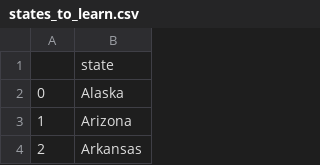
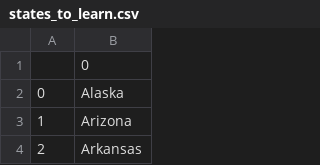
Before and after one commit to TanimK02/PracticeProjects, a CSV file: day-25-us-states-game-start/states_to_learn.csv, drawn as a sheet; only a part is shown.

Commit message:
added list comprehension

```diff
--- a/day-25-us-states-game-start/states_to_learn.csv
+++ b/day-25-us-states-game-start/states_to_learn.csv
@@ -1,2 +1,2 @@
-,state
+,0
 0,Alaska
```
Also changed, not shown: 1 other file.
